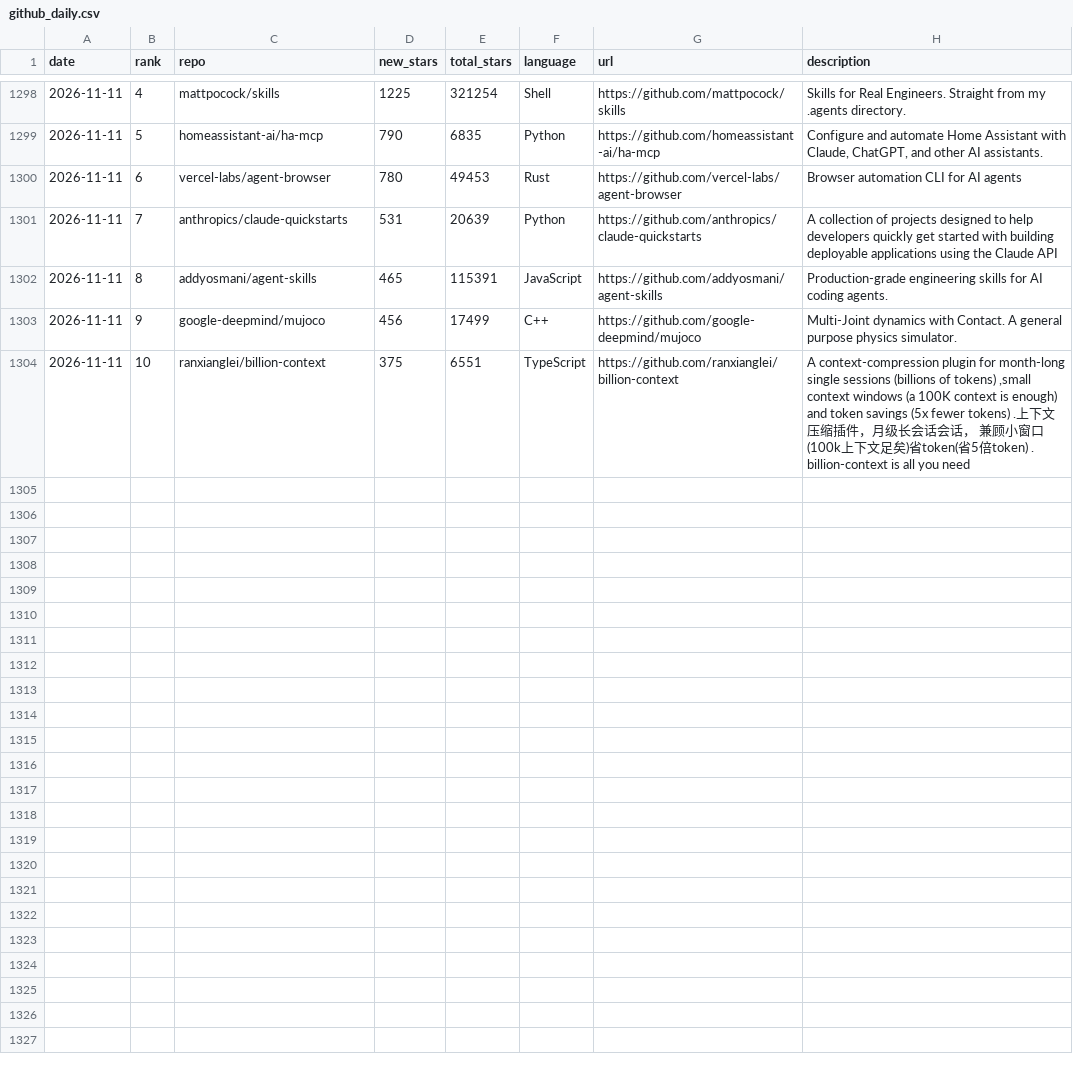
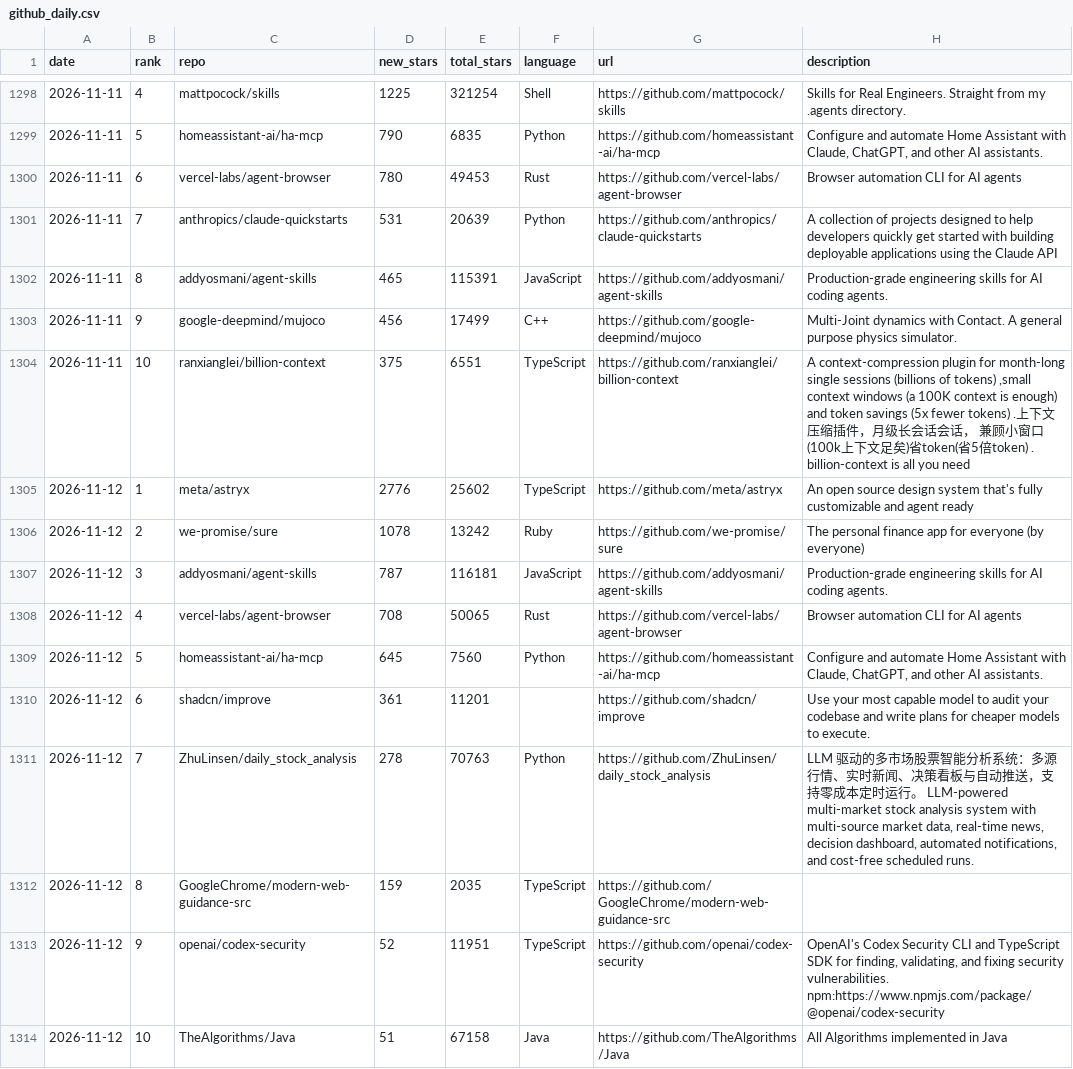
Before and after one commit to FunnymeowwooV0/star-observatory, a CSV file: data/github_daily.csv, drawn as a sheet; only a part is shown, gaps mark what is left out.

```diff
--- a/data/github_daily.csv
+++ b/data/github_daily.csv
@@ -1304 +1304,11 @@ date,rank,repo,new_stars,total_stars,language,url,description
 2026-11-11,10,ranxianglei/billion-context,375,6551,TypeScript,https://github.com/ranxianglei/billion-context,"A context-compression plugin for month-long single sessions (billions of tokens) ,small context windows (a 100K context is enough) and token savings (5x fewer tokens) .上下文压缩插件，月级长会话会话， 兼顾小窗口(100k上下文足矣)省token(省5倍token) . billion-context is all you need"
+2026-11-12,1,meta/astryx,2776,25602,TypeScript,https://github.com/meta/astryx,An open source design system that's fully customizable and agent ready
+2026-11-12,2,we-promise/sure,1078,13242,Ruby,https://github.com/we-promise/sure,The personal finance app for everyone (by everyone)
+2026-11-12,3,addyosmani/agent-skills,787,116181,JavaScript,https://github.com/addyosmani/agent-skills,Production-grade engineering skills for AI coding agents.
+2026-11-12,4,vercel-labs/agent-browser,708,50065,Rust,https://github.com/vercel-labs/agent-browser,Browser automation CLI for AI agents
+2026-11-12,5,homeassistant-ai/ha-mcp,645,7560,Python,https://github.com/homeassistant-ai/ha-mcp,"Configure and automate Home Assistant with Claude, ChatGPT, and other AI assistants."
+2026-11-12,6,shadcn/improve,361,11201,,https://github.com/shadcn/improve,Use your most capable model to audit your codebase and write plans for cheaper models to execute.
+2026-11-12,7,ZhuLinsen/daily_stock_analysis,278,70763,Python,https://github.com/ZhuLinsen/daily_stock_analysis,"LLM 驱动的多市场股票智能分析系统：多源行情、实时新闻、决策看板与自动推送，支持零成本定时运行。 LLM-powered multi-market stock analysis system with multi-source market data, real-time news, decision dashboard, automated notifications, and cost-free scheduled runs."
+2026-11-12,8,GoogleChrome/modern-web-guidance-src,159,2035,TypeScript,https://github.com/GoogleChrome/modern-web-guidance-src,
+2026-11-12,9,openai/codex-security,52,11951,TypeScript,https://github.com/openai/codex-security,"OpenAI's Codex Security CLI and TypeScript SDK for finding, validating, and fixing security vulnerabilities. npm:https://www.npmjs.com/package/@openai/codex-security"
+2026-11-12,10,TheAlgorithms/Java,51,67158,Java,https://github.com/TheAlgorithms/Java,All Algorithms implemented in Java
```
Also changed, not shown: data/hf_trending.csv, data/hn_daily.csv, 7 other files.
